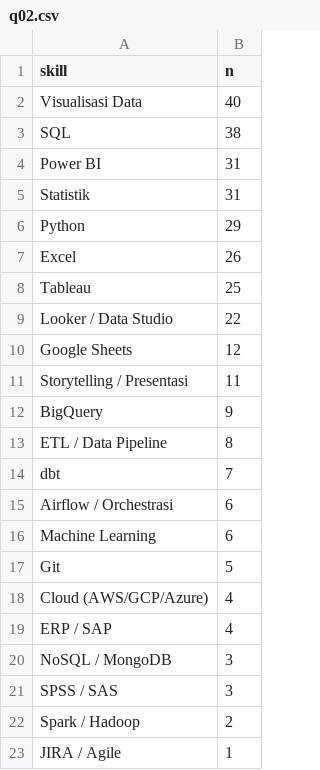
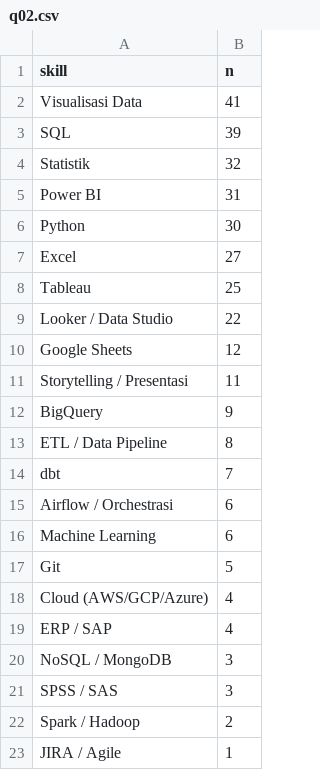
Before and after one commit to Ryora-max/indonesia-job-market-analysis, a CSV file: outputs/sql_results/q02.csv, drawn as a sheet.

```diff
--- a/outputs/sql_results/q02.csv
+++ b/outputs/sql_results/q02.csv
@@ -1,8 +1,8 @@
 skill,n
-Visualisasi Data,40
-SQL,38
+Visualisasi Data,41
+SQL,39
+Statistik,32
 Power BI,31
-Statistik,31
-Python,29
-Excel,26
+Python,30
+Excel,27
 Tableau,25
```
Also changed, not shown: data/processed/job_skill.csv, outputs/sql_results/q01.csv, 16 other files.
